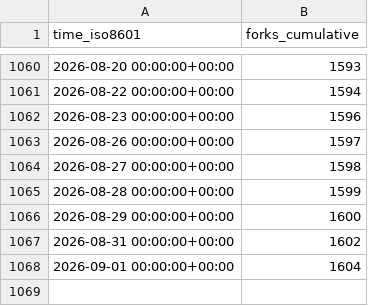
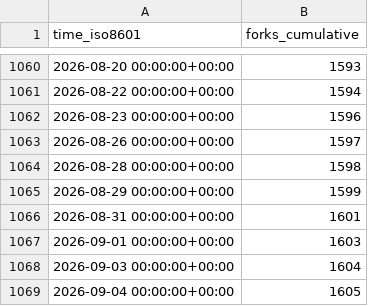
Before and after one commit to Project-MONAI/monai-code-formatter, a CSV file: Project-MONAI/MONAI/ghrs-data/forks.csv, drawn as a sheet; only a part is shown, gaps mark what is left out.

```diff
--- a/Project-MONAI/MONAI/ghrs-data/forks.csv
+++ b/Project-MONAI/MONAI/ghrs-data/forks.csv
@@ -1063,6 +1063,7 @@ time_iso8601,forks_cumulative
 2026-08-26 00:00:00+00:00,1597
-2026-08-27 00:00:00+00:00,1598
-2026-08-28 00:00:00+00:00,1599
-2026-08-29 00:00:00+00:00,1600
-2026-08-31 00:00:00+00:00,1602
-2026-09-01 00:00:00+00:00,1604
+2026-08-28 00:00:00+00:00,1598
+2026-08-29 00:00:00+00:00,1599
+2026-08-31 00:00:00+00:00,1601
+2026-09-01 00:00:00+00:00,1603
+2026-09-03 00:00:00+00:00,1604
+2026-09-04 00:00:00+00:00,1605
```
Also changed, not shown: Project-MONAI/MONAI/ghrs-data/stargazers.csv.
